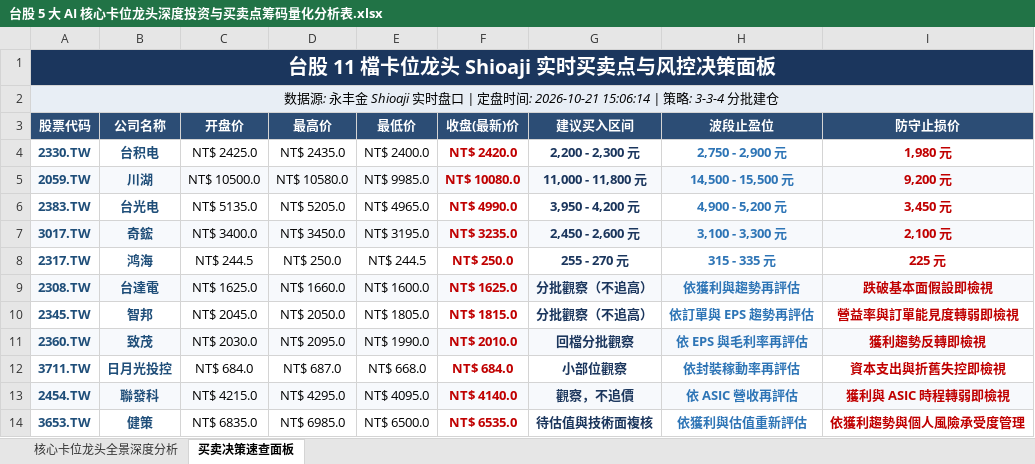
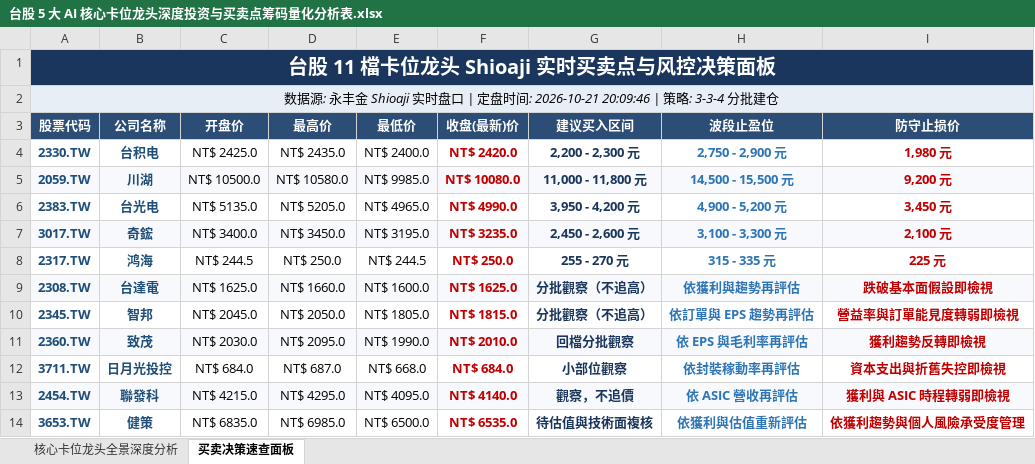
Before and after one commit to TonyTCFu/taiwan-stock-analysis, an Excel workbook: 台股 5 大 AI 核心卡位龙头深度投资与买卖点筹码量化分析表.xlsx, sheet 买卖决策速查面板, drawn as a sheet; values as stored, in another font and other column widths than the file's, no borders; the diff names each change by its address in the sheet, - before the commit and + after, or states it on an @@ line.

```diff
--- a/台股 5 大 AI 核心卡位龙头深度投资与买卖点筹码量化分析表.xlsx (sheet 买卖决策速查面板)
+++ b/台股 5 大 AI 核心卡位龙头深度投资与买卖点筹码量化分析表.xlsx (sheet 买卖决策速查面板)
-A2 (股票代码): …时间: 2026-10-21 15:06:14 | 策略:…
+A2 (股票代码): …时间: 2026-10-21 20:09:46 | 策略:…
```
Also changed, not shown: sheet 核心卡位龙头全景深度分析, 1 other file.
